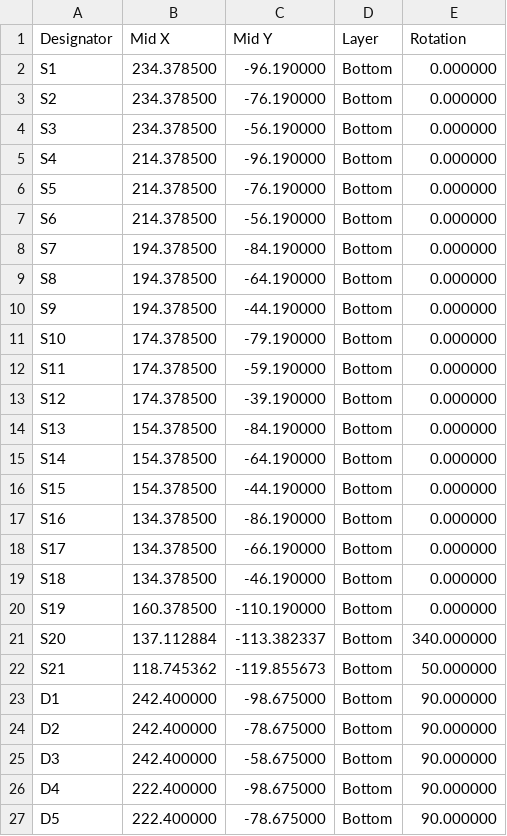
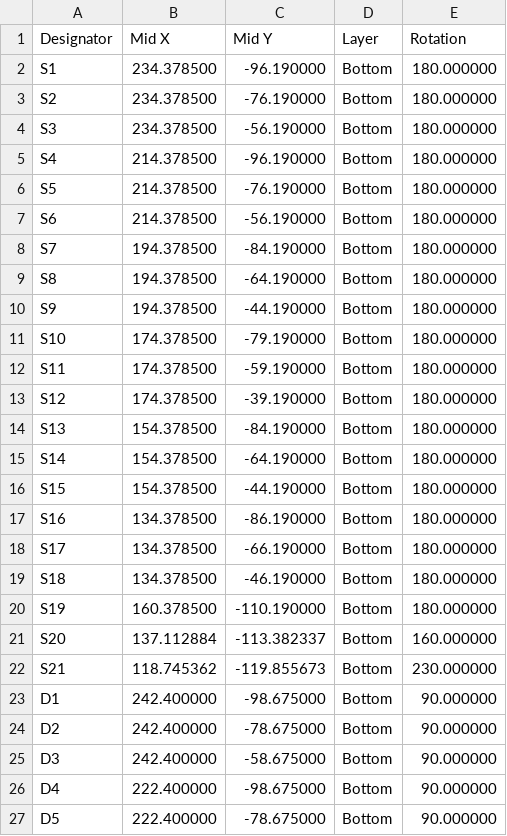
Before and after one commit to roshbhatia/crysknife, a CSV file: manufacturing/jlcpcb/right-cpl.csv, drawn as a sheet; only a part is shown.

```diff
--- a/manufacturing/jlcpcb/right-cpl.csv
+++ b/manufacturing/jlcpcb/right-cpl.csv
@@ -1,23 +1,23 @@
 Designator,Mid X,Mid Y,Layer,Rotation
-S1,234.378500,-96.190000,Bottom,0.000000
-S2,234.378500,-76.190000,Bottom,0.000000
-S3,234.378500,-56.190000,Bottom,0.000000
-S4,214.378500,-96.190000,Bottom,0.000000
-S5,214.378500,-76.190000,Bottom,0.000000
-S6,214.378500,-56.190000,Bottom,0.000000
-S7,194.378500,-84.190000,Bottom,0.000000
-S8,194.378500,-64.190000,Bottom,0.000000
-S9,194.378500,-44.190000,Bottom,0.000000
-S10,174.378500,-79.190000,Bottom,0.000000
-S11,174.378500,-59.190000,Bottom,0.000000
-S12,174.378500,-39.190000,Bottom,0.000000
-S13,154.378500,-84.190000,Bottom,0.000000
-S14,154.378500,-64.190000,Bottom,0.000000
-S15,154.378500,-44.190000,Bottom,0.000000
-S16,134.378500,-86.190000,Bottom,0.000000
-S17,134.378500,-66.190000,Bottom,0.000000
-S18,134.378500,-46.190000,Bottom,0.000000
-S19,160.378500,-110.190000,Bottom,0.000000
-S20,137.112884,-113.382337,Bottom,340.000000
-S21,118.745362,-119.855673,Bottom,50.000000
+S1,234.378500,-96.190000,Bottom,180.000000
+S2,234.378500,-76.190000,Bottom,180.000000
+S3,234.378500,-56.190000,Bottom,180.000000
+S4,214.378500,-96.190000,Bottom,180.000000
+S5,214.378500,-76.190000,Bottom,180.000000
+S6,214.378500,-56.190000,Bottom,180.000000
+S7,194.378500,-84.190000,Bottom,180.000000
+S8,194.378500,-64.190000,Bottom,180.000000
+S9,194.378500,-44.190000,Bottom,180.000000
+S10,174.378500,-79.190000,Bottom,180.000000
+S11,174.378500,-59.190000,Bottom,180.000000
+S12,174.378500,-39.190000,Bottom,180.000000
+S13,154.378500,-84.190000,Bottom,180.000000
+S14,154.378500,-64.190000,Bottom,180.000000
+S15,154.378500,-44.190000,Bottom,180.000000
+S16,134.378500,-86.190000,Bottom,180.000000
+S17,134.378500,-66.190000,Bottom,180.000000
+S18,134.378500,-46.190000,Bottom,180.000000
+S19,160.378500,-110.190000,Bottom,180.000000
+S20,137.112884,-113.382337,Bottom,160.000000
+S21,118.745362,-119.855673,Bottom,230.000000
 D1,242.400000,-98.675000,Bottom,90.000000
```
Also changed, not shown: manufacturing/jlcpcb/left-cpl.csv, 14 other files.
